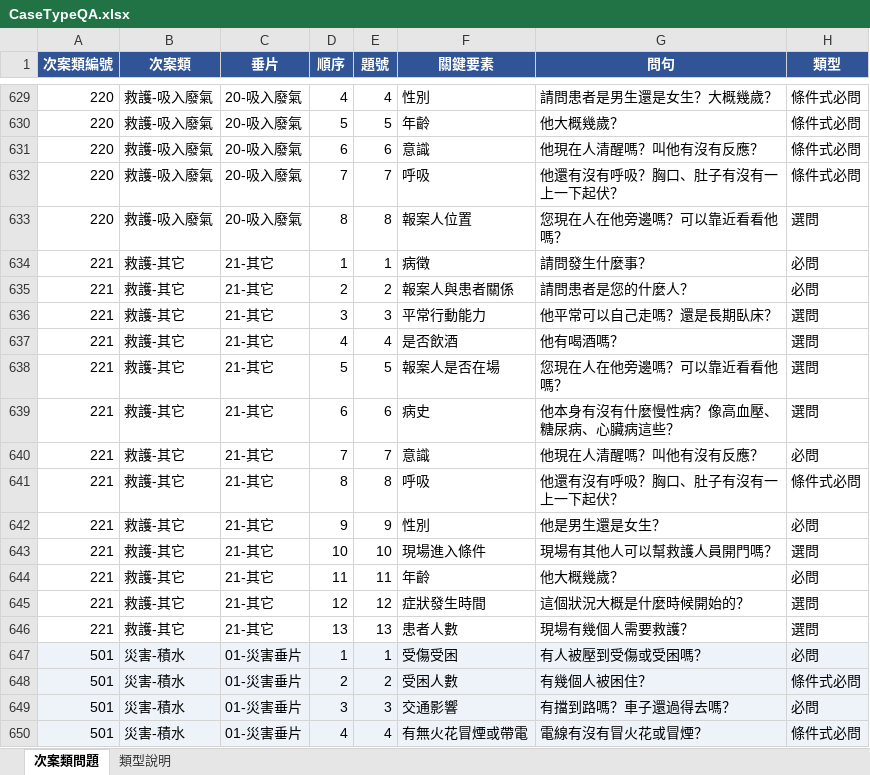
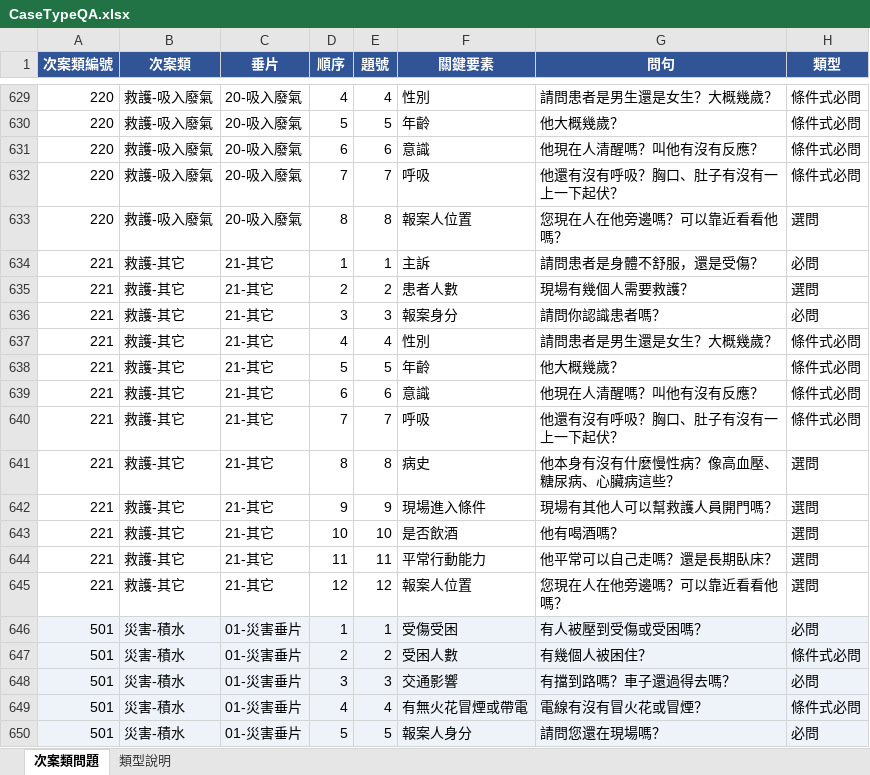
Before and after one commit to hetiande-tyiot/nlp_cyberon_server, an Excel workbook: ai/119_261101_update_main_keywords/scripts/CaseTypeQA.xlsx, sheet 次案類問題, drawn as a sheet; only a part is shown, gaps mark what is left out; the shorter side is filled out with more unchanged rows; values as stored, in another font and other column widths than the file's, no borders; the diff covers the shown part only; the diff names each change by its address in the sheet, - before the commit and + after, or states it on an @@ line.

```diff
--- a/ai/119_261101_update_main_keywords/scripts/CaseTypeQA.xlsx (sheet 次案類問題)
+++ b/ai/119_261101_update_main_keywords/scripts/CaseTypeQA.xlsx (sheet 次案類問題)
-F634 (關鍵要素): 病徵
+F634 (關鍵要素): 主訴
-G634 (問句): 請問發生什麼事？
+G634 (問句): 請問患者是身體不舒服，還是受傷？
-F635 (關鍵要素): 報案人與患者關係
+F635 (關鍵要素): 患者人數
-G635 (問句): 請問患者是您的什麼人？
+G635 (問句): 現場有幾個人需要救護？
-H635 (類型): 必問
+H635 (類型): 選問
-F636 (關鍵要素): 平常行動能力
+F636 (關鍵要素): 報案身分
-G636 (問句): 他平常可以自己走嗎？還是長期臥床？
+G636 (問句): 請問你認識患者嗎？
-H636 (類型): 選問
+H636 (類型): 必問
-F637 (關鍵要素): 是否飲酒
+F637 (關鍵要素): 性別
-G637 (問句): 他有喝酒嗎？
+G637 (問句): 請問患者是男生還是女生？大概幾歲？
-H637:H639 (類型): 選問
+H637:H639 (類型): 條件式必問
-F638 (關鍵要素): 報案人是否在場
+F638 (關鍵要素): 年齡
-G638 (問句): 您現在人在他旁邊嗎？可以靠近看看他嗎？
+G638 (問句): 他大概幾歲？
-F639 (關鍵要素): 病史
+F639 (關鍵要素): 意識
-G639 (問句): 他本身有沒有什麼慢性病？像高血壓、糖尿病、心臟病這些？
+G639 (問句): 他現在人清醒嗎？叫他有沒有反應？
-F640 (關鍵要素): 意識
+F640 (關鍵要素): 呼吸
-G640 (問句): 他現在人清醒嗎？叫他有沒有反應？
+G640 (問句): 他還有沒有呼吸？胸口、肚子有沒有一上一下起伏？
-H640 (類型): 必問
+H640 (類型): 條件式必問
-F641 (關鍵要素): 呼吸
+F641 (關鍵要素): 病史
-G641 (問句): 他還有沒有呼吸？胸口、肚子有沒有一上一下起伏？
+G641 (問句): 他本身有沒有什麼慢性病？像高血壓、糖尿病、心臟病這些？
-H641 (類型): 條件式必問
+H641 (類型): 選問
-F642 (關鍵要素): 性別
+F642 (關鍵要素): 現場進入條件
-G642 (問句): 他是男生還是女生？
+G642 (問句): 現場有其他人可以幫救護人員開門嗎？
-H642 (類型): 必問
+H642 (類型): 選問
-F643 (關鍵要素): 現場進入條件
+F643 (關鍵要素): 是否飲酒
-G643 (問句): 現場有其他人可以幫救護人員開門嗎？
+G643 (問句): 他有喝酒嗎？
-F644 (關鍵要素): 年齡
+F644 (關鍵要素): 平常行動能力
-G644 (問句): 他大概幾歲？
+G644 (問句): 他平常可以自己走嗎？還是長期臥床？
-H644 (類型): 必問
+H644 (類型): 選問
-F645 (關鍵要素): 症狀發生時間
+F645 (關鍵要素): 報案人位置
-G645 (問句): 這個狀況大概是什麼時候開始的？
+G645 (問句): 您現在人在他旁邊嗎？可以靠近看看他嗎？
-row 646: 221 | 救護-其它 | 21-其它 | 13 | 13 | 患者人數 | 現場有幾個人需要救護？ | 選問
```
Also changed, not shown: 4 edited cells elsewhere in this sheet, 13 other files.
